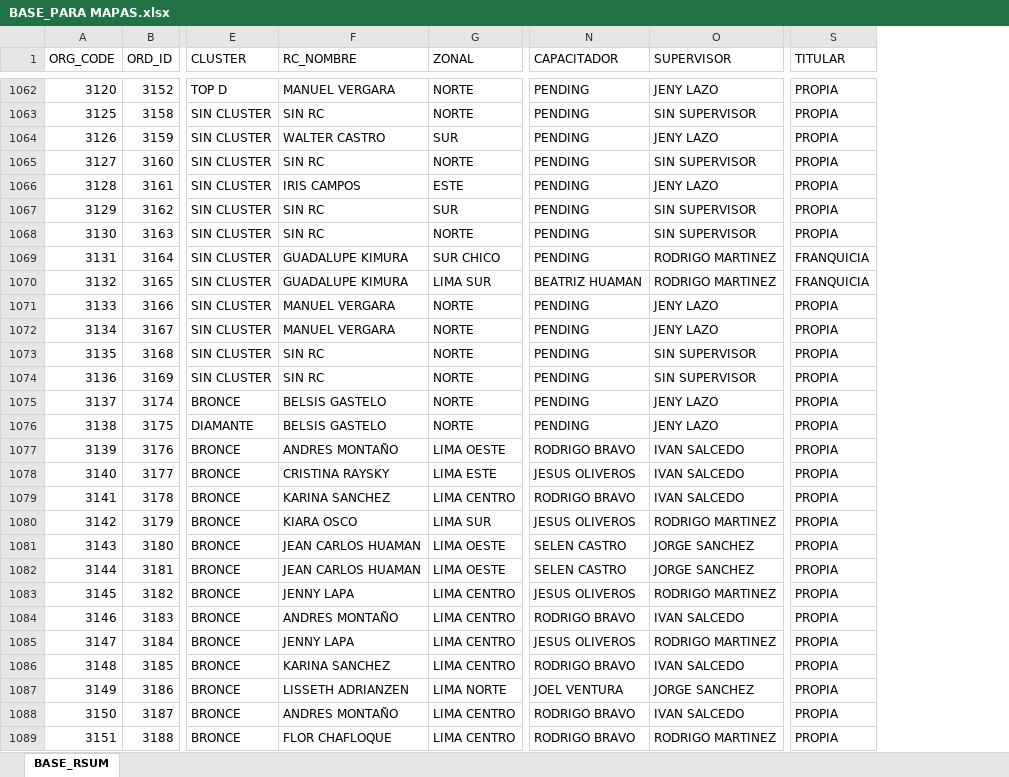
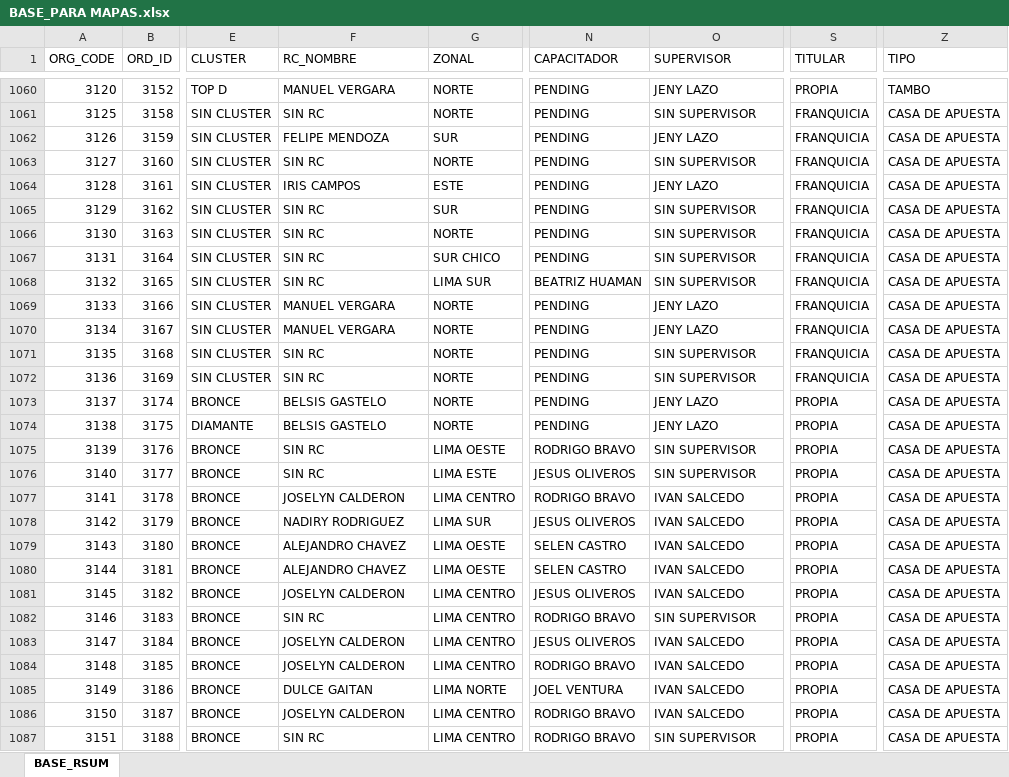
Before and after one commit to Leonardow33/MAPA_RC_INTERACTIVO, an Excel workbook: BASE_PARA MAPAS.xlsx, sheet BASE_RSUM, drawn as a sheet; only a part is shown, gaps mark what is left out; values as stored, in another font and other column widths than the file's, no borders; table styles not drawn; addresses are those after the commit; the diff covers the shown part only; the diff names each change by its address in the sheet, - before the commit and + after, or states it on an @@ line.

```diff
--- a/BASE_PARA MAPAS.xlsx (sheet BASE_RSUM)
+++ b/BASE_PARA MAPAS.xlsx (sheet BASE_RSUM)
+column Z (TIPO), rows 1060-1087: TAMBO | CASA DE APUESTA | CASA DE APUESTA | CASA DE APUESTA | CASA DE APUESTA | CASA DE APUESTA | CASA DE APUESTA | CASA DE APUESTA | CASA DE APUESTA | CASA DE APUESTA | CASA DE APUESTA | CASA DE APUESTA | CASA DE APUESTA | CASA DE APUESTA | CASA DE APUESTA | CASA DE APUESTA | CASA DE APUESTA | CASA DE APUESTA | CASA DE APUESTA | CASA DE APUESTA | CASA DE APUESTA | CASA DE APUESTA | CASA DE APUESTA | CASA DE APUESTA | CASA DE APUESTA | CASA DE APUESTA | CASA DE APUESTA | CASA DE APUESTA
-S1061:S1066 (TITULAR): PROPIA
+S1061:S1066 (TITULAR): FRANQUICIA
-F1062 (RC_NOMBRE): WALTER CASTRO
+F1062 (RC_NOMBRE): FELIPE MENDOZA
-F1067:F1068 (RC_NOMBRE): GUADALUPE KIMURA
+F1067:F1068 (RC_NOMBRE): SIN RC
-O1067:O1068 (SUPERVISOR): RODRIGO MARTINEZ
+O1067:O1068 (SUPERVISOR): SIN SUPERVISOR
-S1069:S1072 (TITULAR): PROPIA
+S1069:S1072 (TITULAR): FRANQUICIA
-F1075 (RC_NOMBRE): ANDRES MONTAÑO
+F1075 (RC_NOMBRE): SIN RC
-O1075:O1076 (SUPERVISOR): IVAN SALCEDO
+O1075:O1076 (SUPERVISOR): SIN SUPERVISOR
-F1076 (RC_NOMBRE): CRISTINA RAYSKY
+F1076 (RC_NOMBRE): SIN RC
-F1077 (RC_NOMBRE): KARINA SANCHEZ
+F1077 (RC_NOMBRE): JOSELYN CALDERON
-F1078 (RC_NOMBRE): KIARA OSCO
+F1078 (RC_NOMBRE): NADIRY RODRIGUEZ
-O1078 (SUPERVISOR): RODRIGO MARTINEZ
+O1078 (SUPERVISOR): IVAN SALCEDO
-F1079:F1080 (RC_NOMBRE): JEAN CARLOS HUAMAN
+F1079:F1080 (RC_NOMBRE): ALEJANDRO CHAVEZ
-O1079:O1080 (SUPERVISOR): JORGE SANCHEZ
+O1079:O1080 (SUPERVISOR): IVAN SALCEDO
-F1081 (RC_NOMBRE): JENNY LAPA
+F1081 (RC_NOMBRE): JOSELYN CALDERON
-O1081 (SUPERVISOR): RODRIGO MARTINEZ
+O1081 (SUPERVISOR): IVAN SALCEDO
-F1082 (RC_NOMBRE): ANDRES MONTAÑO
+F1082 (RC_NOMBRE): SIN RC
-O1082 (SUPERVISOR): IVAN SALCEDO
+O1082 (SUPERVISOR): SIN SUPERVISOR
-F1083 (RC_NOMBRE): JENNY LAPA
+F1083 (RC_NOMBRE): JOSELYN CALDERON
-O1083 (SUPERVISOR): RODRIGO MARTINEZ
+O1083 (SUPERVISOR): IVAN SALCEDO
-F1084 (RC_NOMBRE): KARINA SANCHEZ
+F1084 (RC_NOMBRE): JOSELYN CALDERON
-F1085 (RC_NOMBRE): LISSETH ADRIANZEN
+F1085 (RC_NOMBRE): DULCE GAITAN
-O1085 (SUPERVISOR): JORGE SANCHEZ
+O1085 (SUPERVISOR): IVAN SALCEDO
-F1086 (RC_NOMBRE): ANDRES MONTAÑO
+F1086 (RC_NOMBRE): JOSELYN CALDERON
-F1087 (RC_NOMBRE): FLOR CHAFLOQUE
+F1087 (RC_NOMBRE): SIN RC
-O1087 (SUPERVISOR): RODRIGO MARTINEZ
+O1087 (SUPERVISOR): SIN SUPERVISOR
```
Also changed, not shown: 2 removed rows and 1371 edited cells elsewhere in this sheet, 1 other file.
